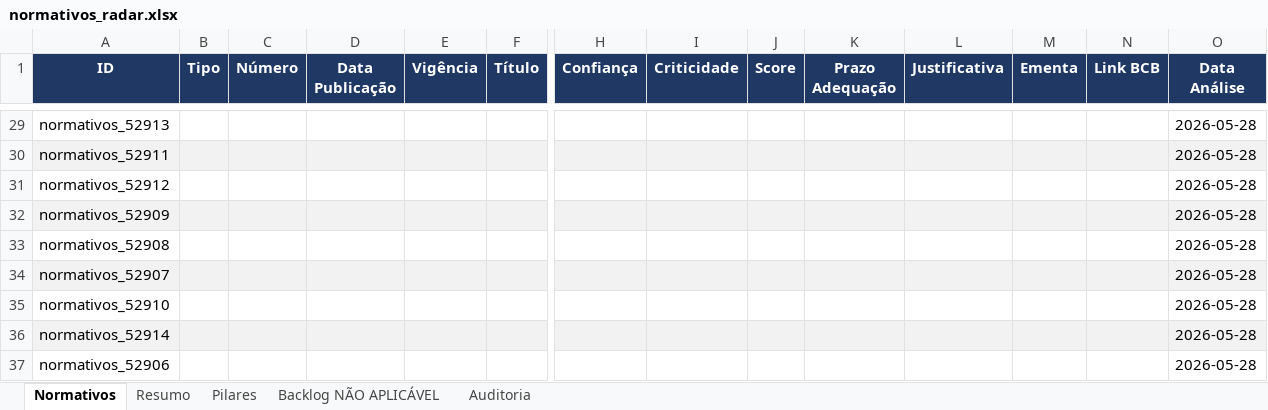
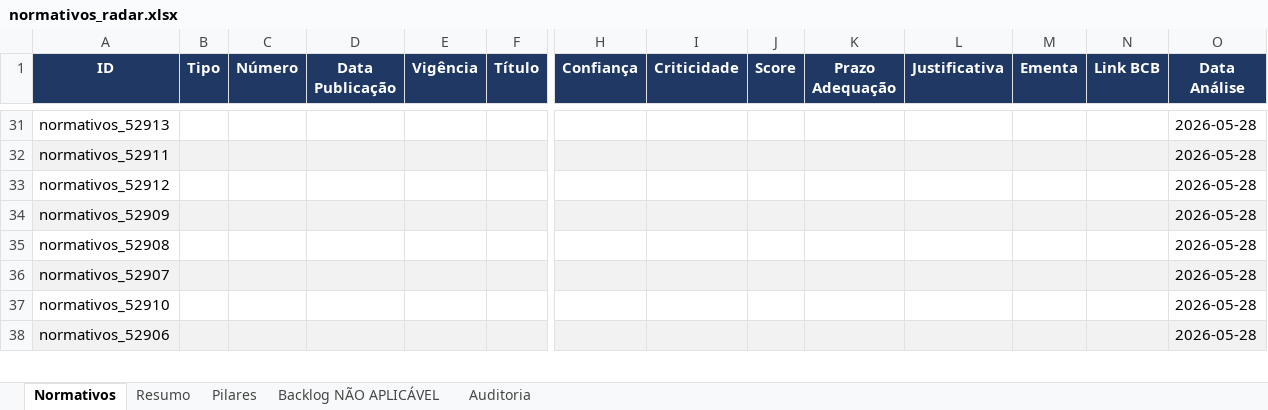
Before and after one commit to giovannabatistutti-ctrl/normativos_md, an Excel workbook: planilha/normativos_radar.xlsx, sheet Normativos, drawn as a sheet; only a part is shown, gaps mark what is left out; values as stored, in another font and other column widths than the file's, no borders; removed rows and columns are numbered as before the commit, all else as after; rows hold the shown columns only; the diff covers the shown part only; the diff names each change by its address in the sheet, - before the commit and + after, or states it on an @@ line.

Commit message:
feat: atualiza planilha normativos (2026-05-28 21:01)

```diff
--- a/planilha/normativos_radar.xlsx (sheet Normativos)
+++ b/planilha/normativos_radar.xlsx (sheet Normativos)
-row 36: normativos_52914 |  |  |  |  |  |  |  |  |  |  |  |  | 2026-05-28
-A38:F38 fill: none
+A38:F38 fill: #F2F2F2
-H38:O38 fill: none
+H38:O38 fill: #F2F2F2
```
Also changed, not shown: 2 added rows, 7 edited cells and cell formats elsewhere in this sheet, sheet Auditoria, sheet Backlog NÃO APLICÁVEL, sheet Pilares, sheet Resumo.
